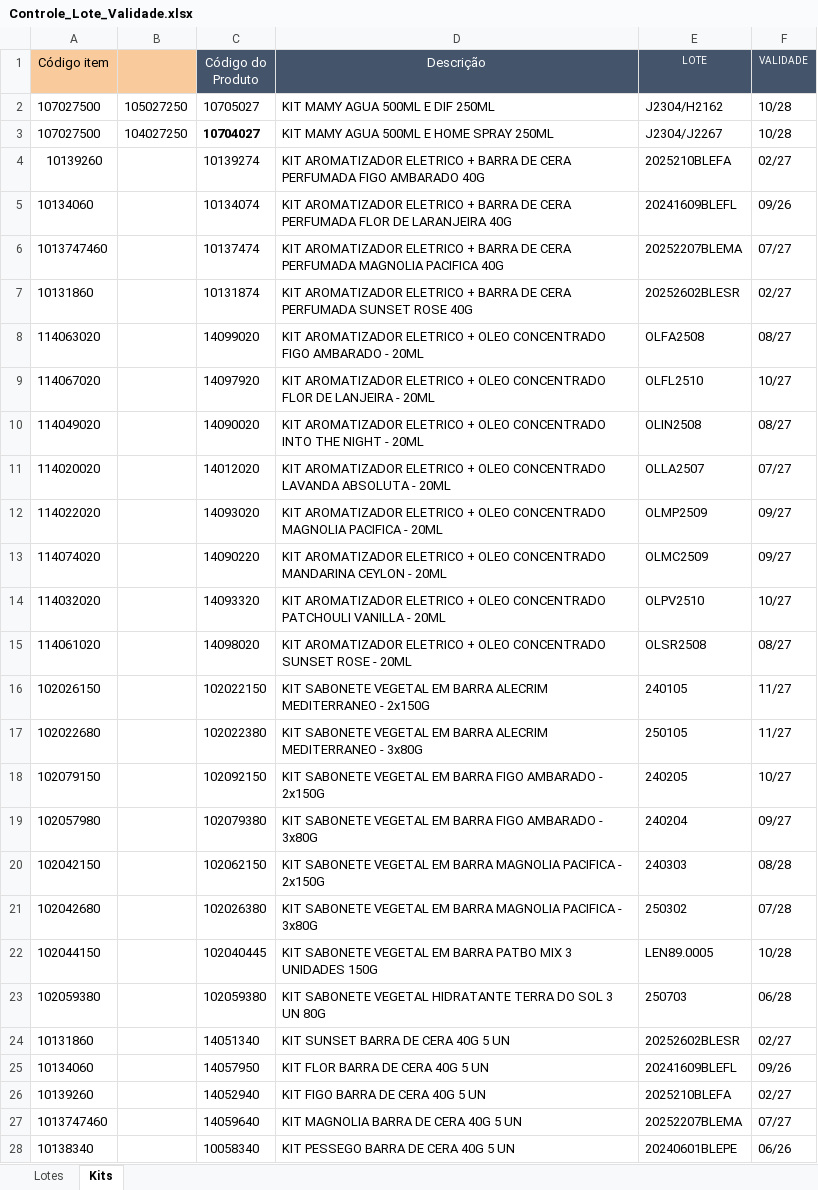
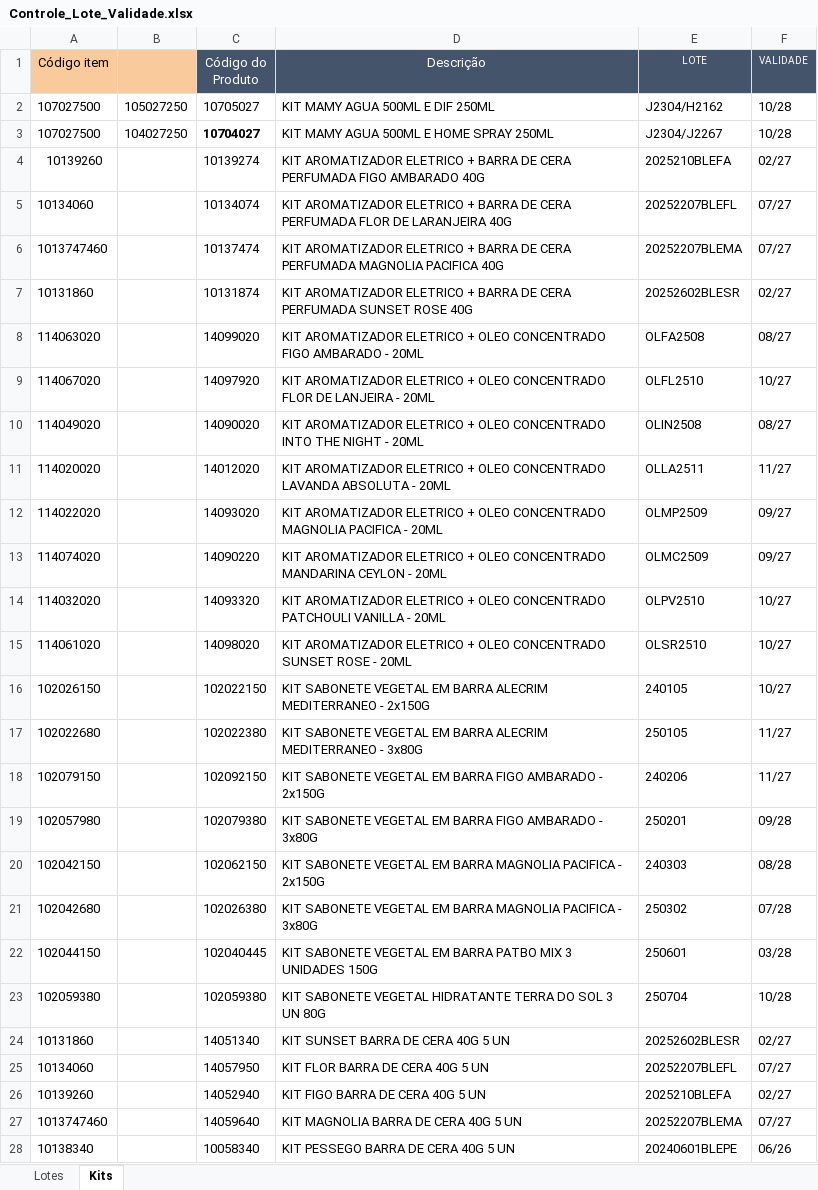
Before and after one commit to Aciem22/Rastreabilidade-Remessa, an Excel workbook: Controle_Lote_Validade.xlsx, sheet Kits, drawn as a sheet; only a part is shown; values as stored, in another font and other column widths than the file's, no borders; charts and pictures not drawn; the diff names each change by its address in the sheet, - before the commit and + after, or states it on an @@ line.

```diff
--- a/Controle_Lote_Validade.xlsx (sheet Kits)
+++ b/Controle_Lote_Validade.xlsx (sheet Kits)
-E5 (LOTE): 20241609BLEFL
+E5 (LOTE): 20252207BLEFL
-F5 (VALIDADE): 09/26
+F5 (VALIDADE): 07/27
-E11 (LOTE): OLLA2507
+E11 (LOTE): OLLA2511
-F11 (VALIDADE): 07/27
+F11 (VALIDADE): 11/27
-E15 (LOTE): OLSR2508
+E15 (LOTE): OLSR2510
-F15 (VALIDADE): 08/27
+F15 (VALIDADE): 10/27
-F16 (VALIDADE): 11/27
+F16 (VALIDADE): 10/27
-E18 (LOTE): 240205
+E18 (LOTE): 240206
-F18 (VALIDADE): 10/27
+F18 (VALIDADE): 11/27
-E19 (LOTE): 240204
+E19 (LOTE): 250201
-F19 (VALIDADE): 09/27
+F19 (VALIDADE): 09/28
-E22 (LOTE): LEN89.0005
+E22 (LOTE): 250601
-F22 (VALIDADE): 10/28
+F22 (VALIDADE): 03/28
-E23 (LOTE): 250703
+E23 (LOTE): 250704
-F23 (VALIDADE): 06/28
+F23 (VALIDADE): 10/28
-E25 (LOTE): 20241609BLEFL
+E25 (LOTE): 20252207BLEFL
-F25 (VALIDADE): 09/26
+F25 (VALIDADE): 07/27
```
Also changed, not shown: sheet Lotes.
